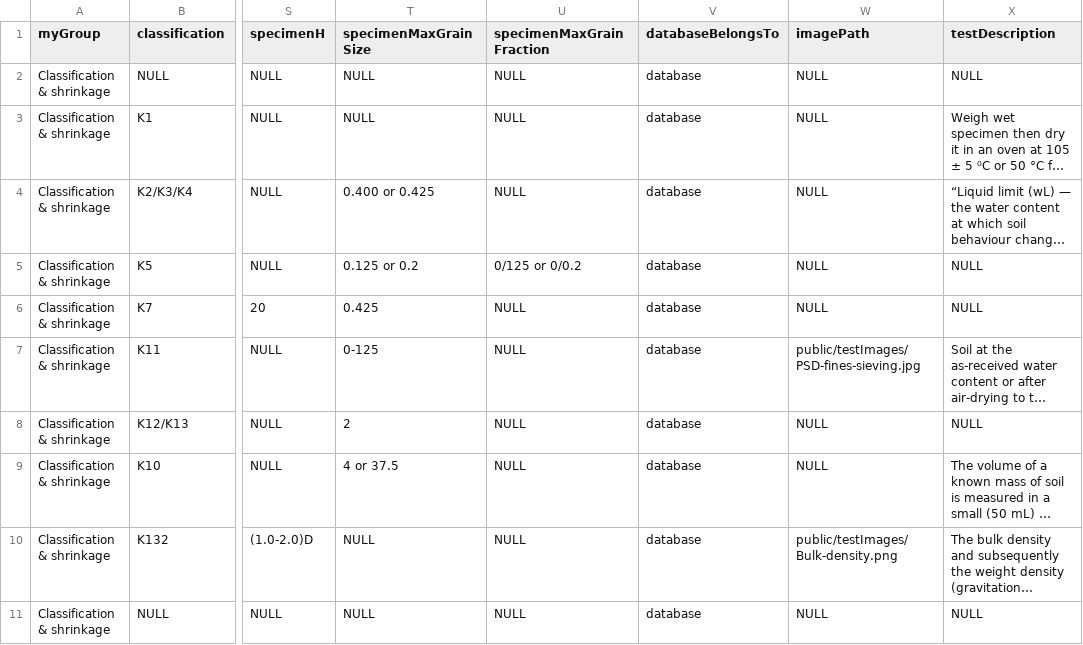
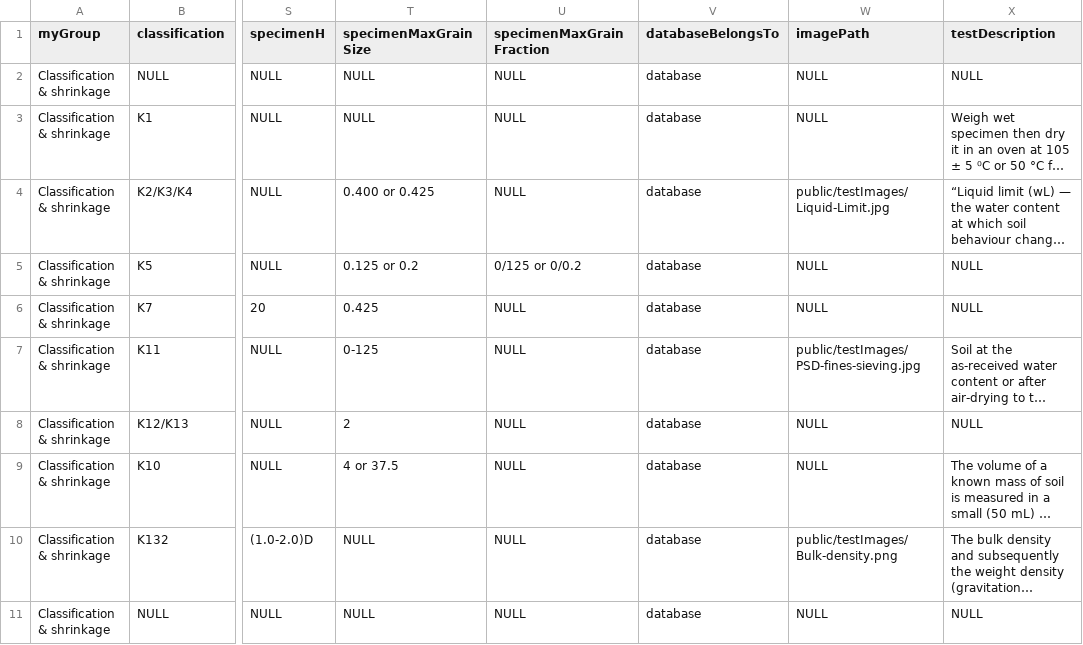
Before and after one commit to millar4/GeotechnicalTestingApp, a CSV file: backend/database/src/csv/parameters2.csv, drawn as a sheet; only a part is shown, gaps mark what is left out; long unchanged cells end in …; the diff names each change by its address in the sheet, - before the commit and + after, or states it on an @@ line.

```diff
--- a/backend/database/src/csv/parameters2.csv
+++ b/backend/database/src/csv/parameters2.csv
-W4 (imagePath): NULL
+W4 (imagePath): public/testImages/Liquid-Limit.jpg
```
Also changed, not shown: 3 other files.
